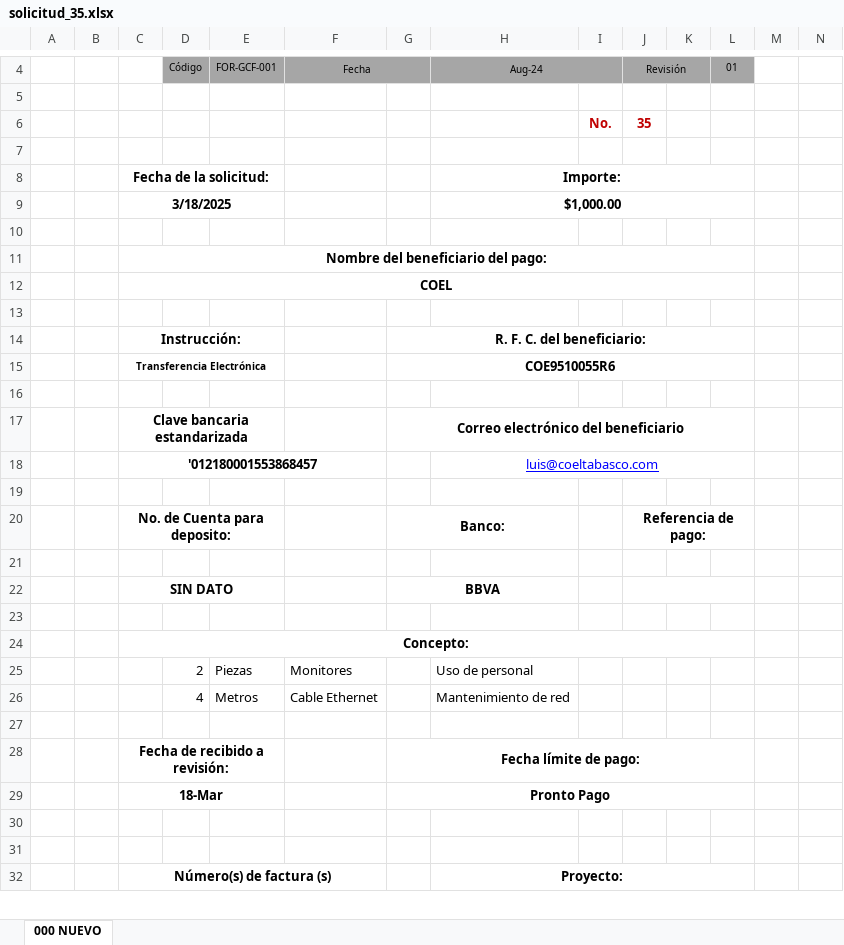
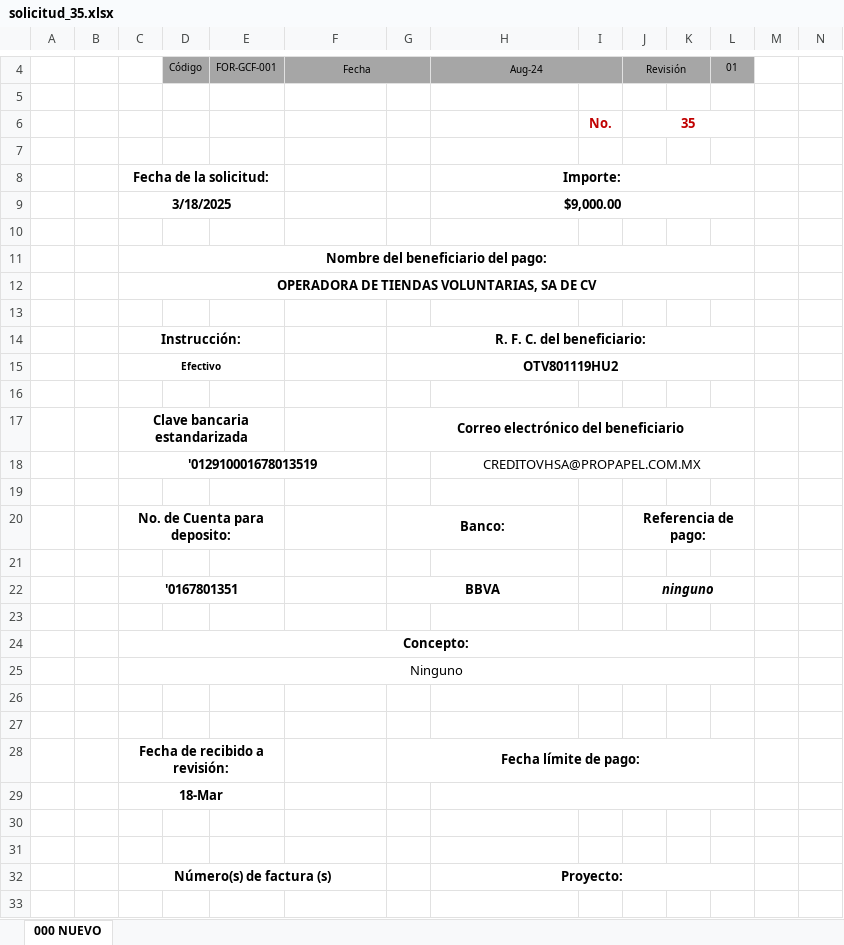
Before and after one commit to AlexSilvan12/SistemasATM, an Excel workbook: Solicitudes/solicitud_35.xlsx, sheet 000 NUEVO, drawn as a sheet; only a part is shown, gaps mark what is left out; values as stored, in another font and other column widths than the file's, no borders; charts and pictures not drawn; removed rows and columns are numbered as before the commit, all else as after; the diff covers the shown part only; the diff names each change by its address in the sheet, - before the commit and + after, or states it on an @@ line.

```diff
--- a/Solicitudes/solicitud_35.xlsx (sheet 000 NUEVO)
+++ b/Solicitudes/solicitud_35.xlsx (sheet 000 NUEVO)
+J6:L6 merged
-H9: $1,000.00
+H9: $9,000.00
-C12: COEL
+C12: OPERADORA DE TIENDAS VOLUNTARIAS, SA DE CV
-row 15:  |  | Transferencia Electrónica |  |  |  | COE9510055R6
+row 15:  |  | Efectivo |  |  |  | OTV801119HU2
-row 18:  |  | '012180001553868457 |  |  |  |  | luis@coeltabasco.com
+row 18:  |  | '012910001678013519 |  |  |  |  | CREDITOVHSA@PROPAPEL.COM.MX
-row 22:  |  | SIN DATO |  |  |  | BBVA
+row 22:  |  | '0167801351 |  |  |  | BBVA |  |  | ninguno
-row 25:  |  |  | 2 | Piezas | Monitores |  | Uso de personal
+row 25:  |  | Ninguno
-row 26:  |  |  | 4 | Metros | Cable Ethernet |  | Mantenimiento de red
+row 26: (empty)
-G29: Pronto Pago
+G29: (empty)
-G29:L29 merged
+H29:L29 merged
+row 33: (empty)
```
Also changed, not shown: 1 removed row and merged cells elsewhere in this sheet, Plantillas/Solicitud_Pago.xlsx, Solicitudes/solicitud_01.xlsx, 22 other files.
